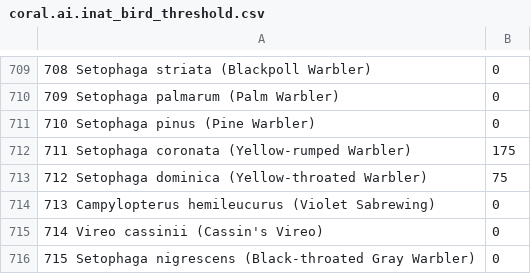
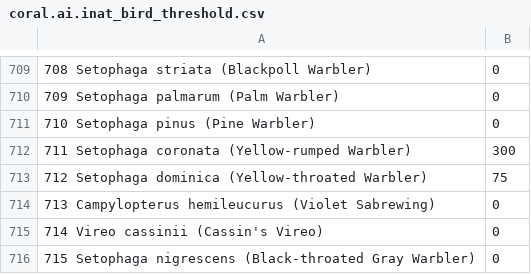
Before and after one commit to JimMaastricht5/birdclassifier, a CSV file: coral.ai.inat_bird_threshold.csv, drawn as a sheet; only a part is shown, gaps mark what is left out.

Commit message:
default species tolerance for species with 0 in file.  decreased twitter threshold confidence to 80 to increase tweets after quant change

```diff
--- a/coral.ai.inat_bird_threshold.csv
+++ b/coral.ai.inat_bird_threshold.csv
@@ -711,3 +711,3 @@
 710 Setophaga pinus (Pine Warbler),0
-711 Setophaga coronata (Yellow-rumped Warbler),175
+711 Setophaga coronata (Yellow-rumped Warbler),300
 712 Setophaga dominica (Yellow-throated Warbler),75
```
Also changed, not shown: 2 other files.
